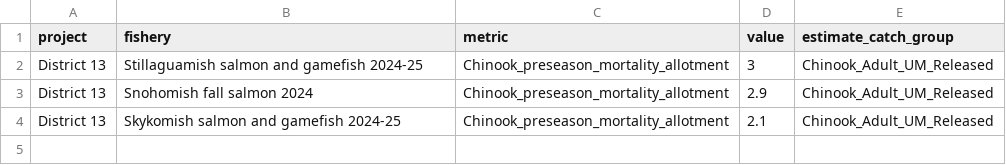
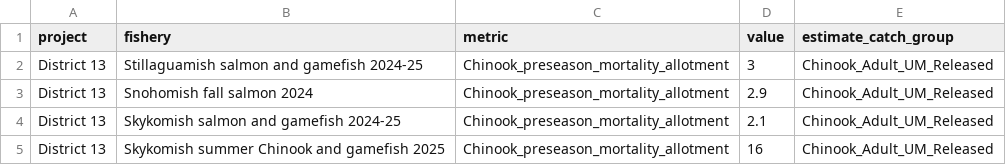
Before and after one commit to wdfw-fp/CreelEstimates, a CSV file: input_files/creel_fishery_metrics.csv, drawn as a sheet.

Commit message:
update creel_fishery_metrics input file

```diff
--- a/input_files/creel_fishery_metrics.csv
+++ b/input_files/creel_fishery_metrics.csv
@@ -4 +4,2 @@ District 13,Snohomish fall salmon 2024,Chinook_preseason_mortality_allotment,2.9
 District 13,Skykomish salmon and gamefish 2024-25,Chinook_preseason_mortality_allotment,2.1,Chinook_Adult_UM_Released
+District 13,Skykomish summer Chinook and gamefish 2025,Chinook_preseason_mortality_allotment,16,Chinook_Adult_UM_Released
```
